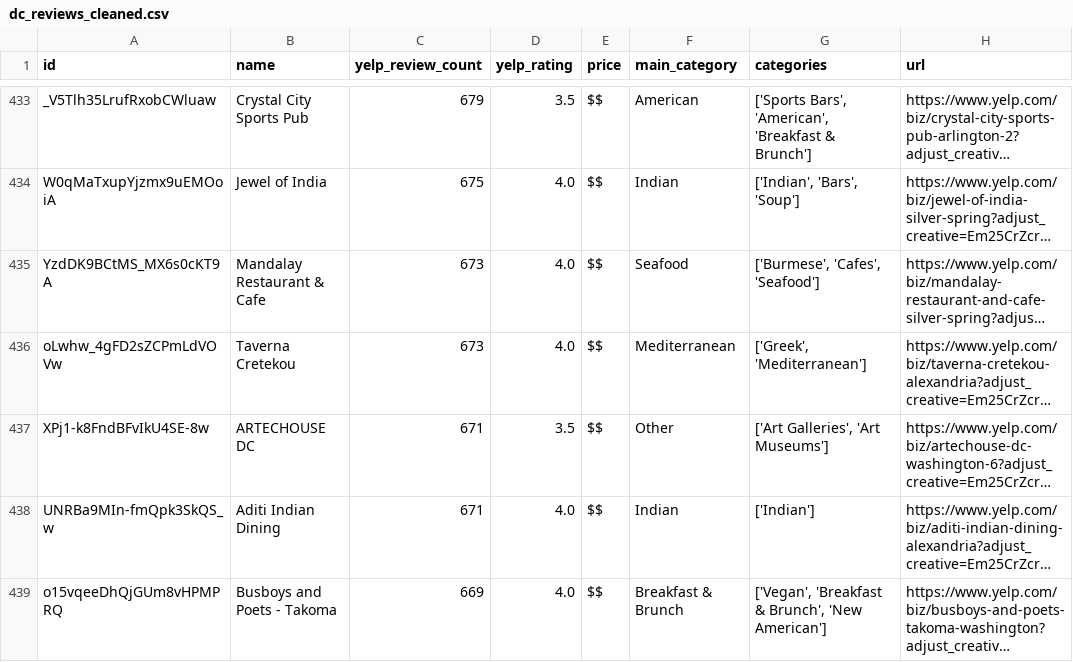
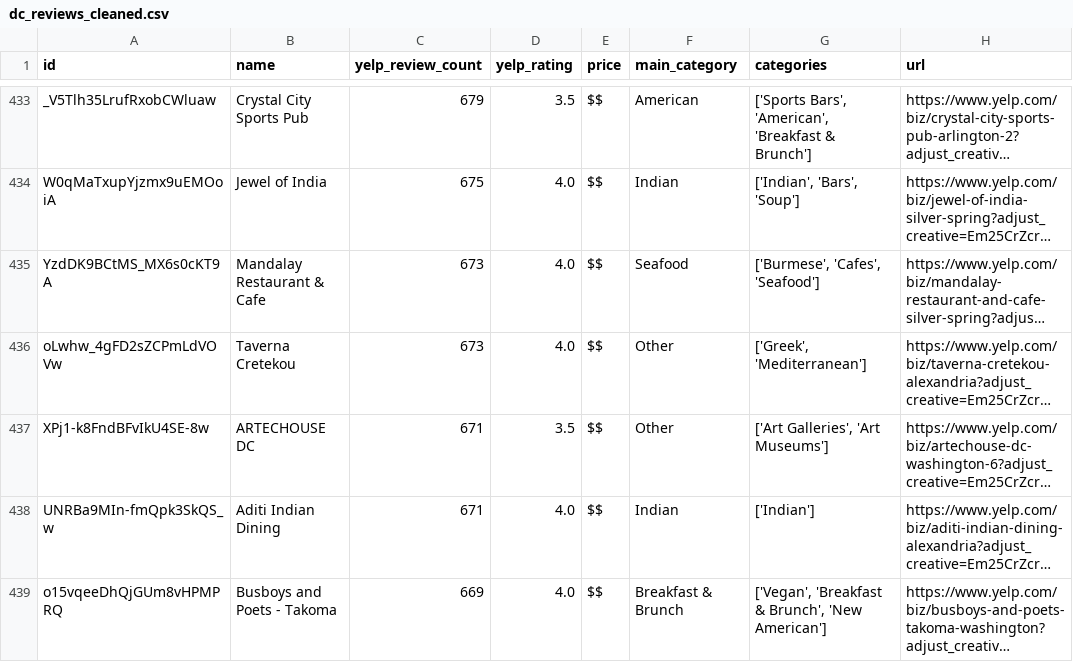
Before and after one commit to austinbarish/food-grid, a CSV file: data/dc_reviews_cleaned.csv, drawn as a sheet; only a part is shown, gaps mark what is left out; long unchanged cells end in …; the diff covers the shown part only; the diff names each change by its address in the sheet, - before the commit and + after, or states it on an @@ line.

Commit message:
Decreased color count to accomodate Other

```diff
--- a/data/dc_reviews_cleaned.csv
+++ b/data/dc_reviews_cleaned.csv
-F436 (main_category): Mediterranean
+F436 (main_category): Other
```
Also changed, not shown: 24 edited cells elsewhere in this file, 1 other file.
